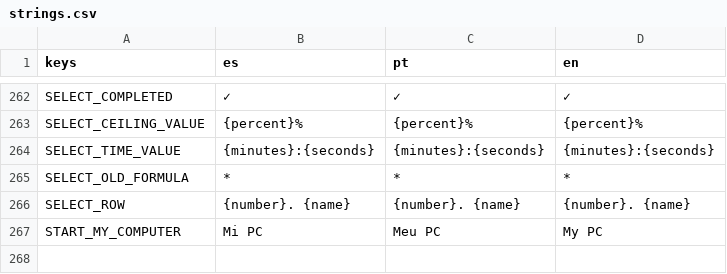
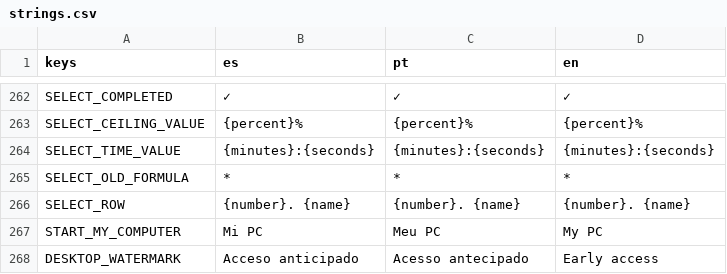
Before and after one commit to linkinmjs/procedural, a CSV file: resources/i18n/strings.csv, drawn as a sheet; only a part is shown, gaps mark what is left out.

```diff
--- a/resources/i18n/strings.csv
+++ b/resources/i18n/strings.csv
@@ -267 +267,2 @@ SELECT_ROW,{number}. {name},{number}. {name},{number}. {name}
 START_MY_COMPUTER,Mi PC,Meu PC,My PC
+DESKTOP_WATERMARK,Acceso anticipado,Acesso antecipado,Early access
```
Also changed, not shown: 8 other files.
